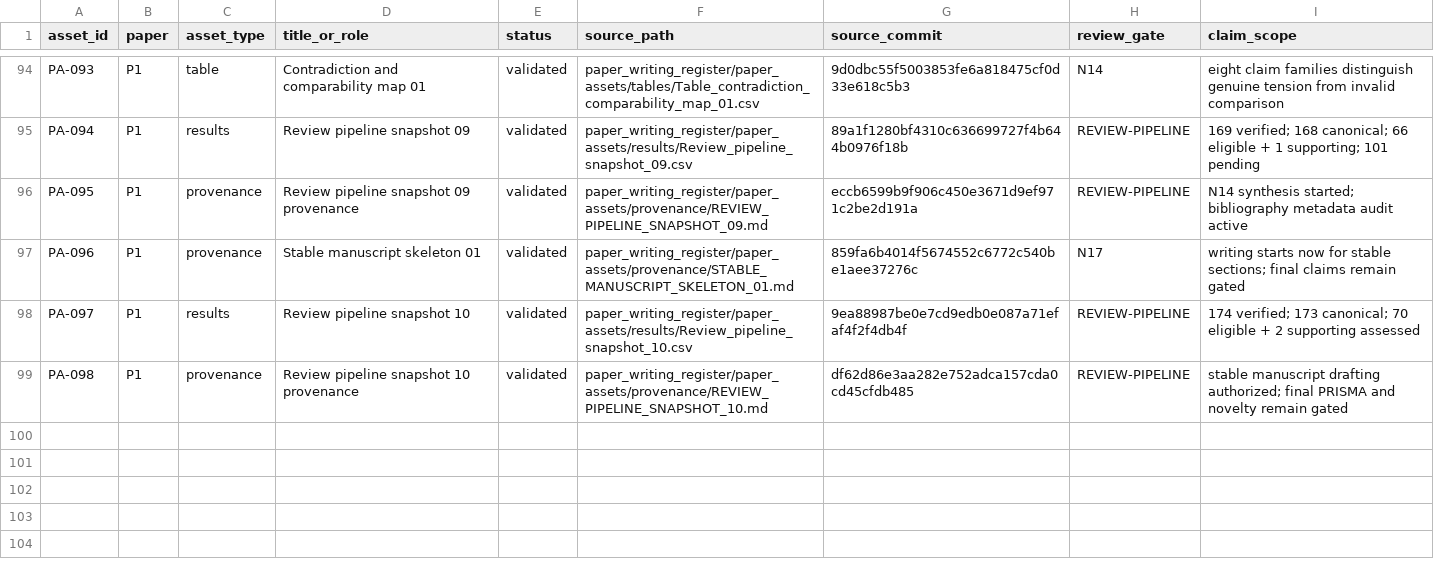
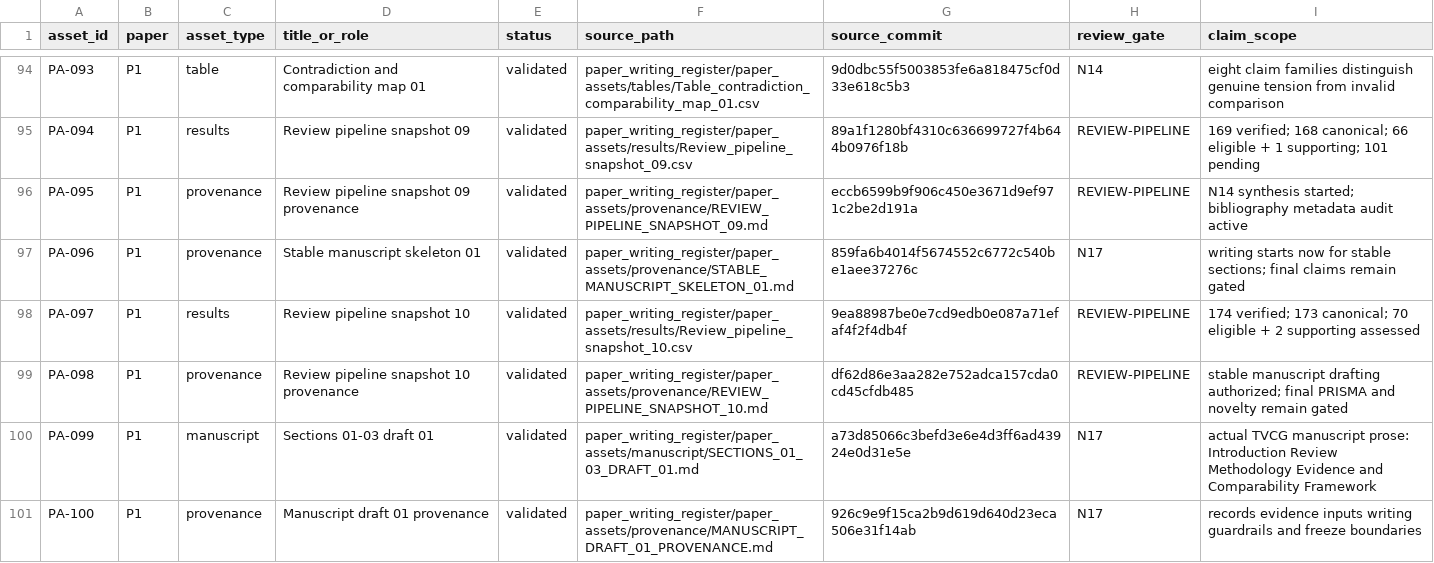
Before and after one commit to Arithmetic-Power-Geometry/Virtual-Reality-Research-Review, a CSV file: paper_writing_register/paper_assets/manifests/paper_asset_manifest.csv, drawn as a sheet; only a part is shown, gaps mark what is left out.

Commit message:
Manifest: register manuscript Sections 1-3 draft and provenance

```diff
--- a/paper_writing_register/paper_assets/manifests/paper_asset_manifest.csv
+++ b/paper_writing_register/paper_assets/manifests/paper_asset_manifest.csv
@@ -99 +99,3 @@ PA-097,P1,results,Review pipeline snapshot 10,validated,paper_writing_register/p
 PA-098,P1,provenance,Review pipeline snapshot 10 provenance,validated,paper_writing_register/paper_assets/provenance/REVIEW_PIPELINE_SNAPSHOT_10.md,df62d86e3aa282e752adca157cda0cd45cfdb485,REVIEW-PIPELINE,"stable manuscript drafting authorized; final PRISMA and novelty remain gated"
+PA-099,P1,manuscript,Sections 01-03 draft 01,validated,paper_writing_register/paper_assets/manuscript/SECTIONS_01_03_DRAFT_01.md,a73d85066c3befd3e6e4d3ff6ad43924e0d31e5e,N17,"actual TVCG manuscript prose: Introduction Review Methodology Evidence and Comparability Framework"
+PA-100,P1,provenance,Manuscript draft 01 provenance,validated,paper_writing_register/paper_assets/provenance/MANUSCRIPT_DRAFT_01_PROVENANCE.md,926c9e9f15ca2b9d619d640d23eca506e31f14ab,N17,"records evidence inputs writing guardrails and freeze boundaries"
```
